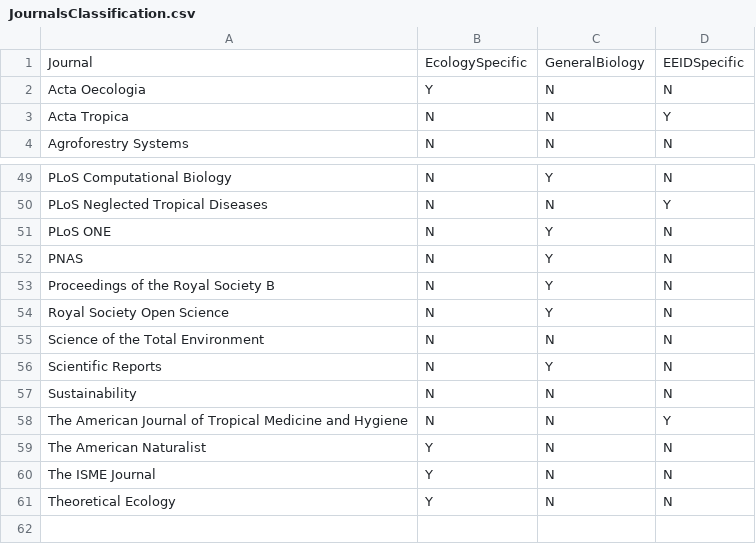
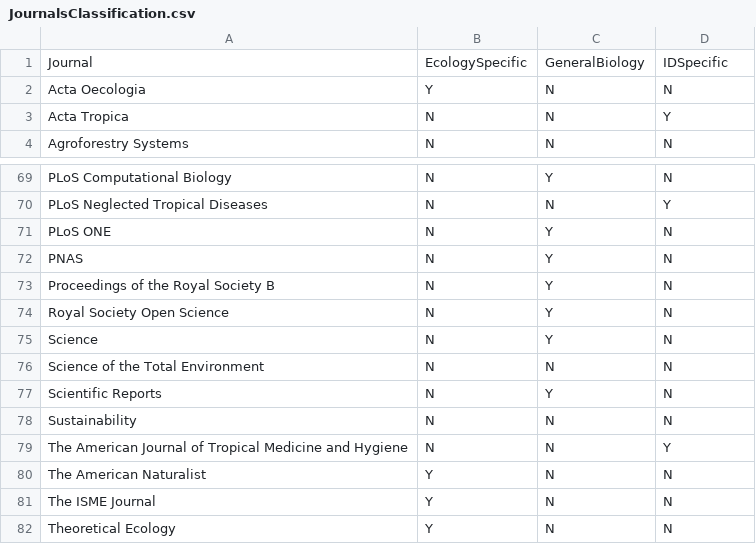
Before and after one commit to LBartlett/EEID-Publishing-Study, a CSV file: JournalsClassification.csv, drawn as a sheet; only a part is shown, gaps mark what is left out; the diff covers the shown part only.

```diff
--- a/JournalsClassification.csv
+++ b/JournalsClassification.csv
@@ -1,2 +1,2 @@
-Journal,EcologySpecific,GeneralBiology,EEIDSpecific
+Journal,EcologySpecific,GeneralBiology,IDSpecific
 Acta Oecologia,Y,N,N
@@ -54,2 +74,3 @@ Proceedings of the Royal Society B,N,Y,N
 Royal Society Open Science,N,Y,N
+Science,N,Y,N
 Science of the Total Environment,N,N,N
```
Also changed, not shown: 22 added rows elsewhere in this file, 4 other files.
